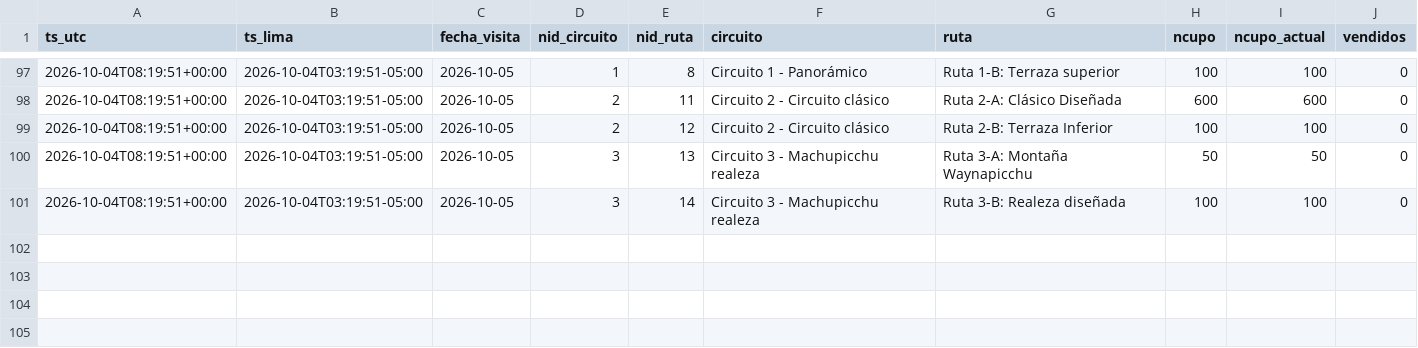
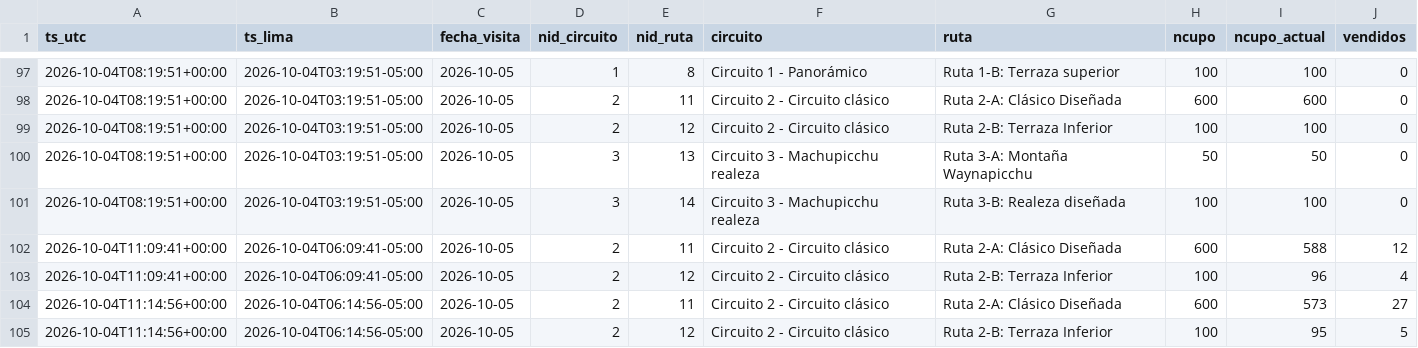
Before and after one commit to kofikid4/machupicchu-live-tracker, a CSV file: data/observations/2026-10.csv, drawn as a sheet; only a part is shown, gaps mark what is left out; the diff names each change by its address in the sheet, - before the commit and + after, or states it on an @@ line.

```diff
--- a/data/observations/2026-10.csv
+++ b/data/observations/2026-10.csv
+row 102: 2026-10-04T11:09:41+00:00 | 2026-10-04T06:09:41-05:00 | 2026-10-05 | 2 | 11 | Circuito 2 - Circuito clásico | Ruta 2-A: Clásico Diseñada | 600 | 588 | 12
+row 103: 2026-10-04T11:09:41+00:00 | 2026-10-04T06:09:41-05:00 | 2026-10-05 | 2 | 12 | Circuito 2 - Circuito clásico | Ruta 2-B: Terraza Inferior | 100 | 96 | 4
+row 104: 2026-10-04T11:14:56+00:00 | 2026-10-04T06:14:56-05:00 | 2026-10-05 | 2 | 11 | Circuito 2 - Circuito clásico | Ruta 2-A: Clásico Diseñada | 600 | 573 | 27
+row 105: 2026-10-04T11:14:56+00:00 | 2026-10-04T06:14:56-05:00 | 2026-10-05 | 2 | 12 | Circuito 2 - Circuito clásico | Ruta 2-B: Terraza Inferior | 100 | 95 | 5
```
Also changed, not shown: data/runs.csv, 2 other files.
